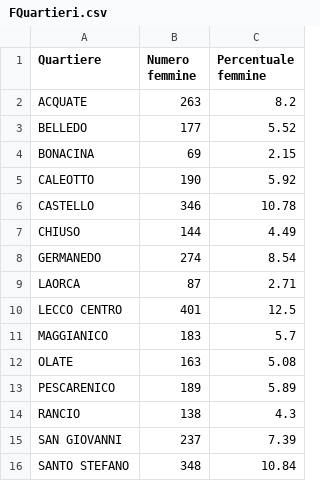
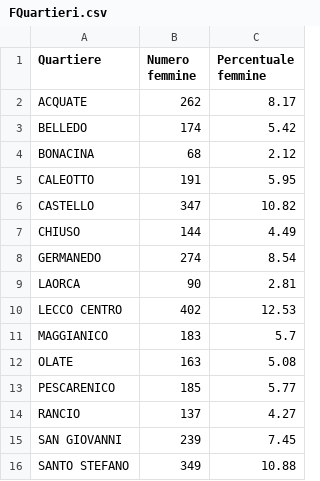
Before and after one commit to StatixHub/Statistiche, a CSV file: Destinazione/CSV/FQuartieri.csv, drawn as a sheet.

```diff
--- a/Destinazione/CSV/FQuartieri.csv
+++ b/Destinazione/CSV/FQuartieri.csv
@@ -1,16 +1,16 @@
 Quartiere,Numero femmine,Percentuale femmine
-ACQUATE,263,8.2
-BELLEDO,177,5.52
-BONACINA,69,2.15
-CALEOTTO,190,5.92
-CASTELLO,346,10.78
+ACQUATE,262,8.17
+BELLEDO,174,5.42
+BONACINA,68,2.12
+CALEOTTO,191,5.95
+CASTELLO,347,10.82
 CHIUSO,144,4.49
 GERMANEDO,274,8.54
-LAORCA,87,2.71
-LECCO CENTRO,401,12.5
+LAORCA,90,2.81
+LECCO CENTRO,402,12.53
 MAGGIANICO,183,5.7
 OLATE,163,5.08
-PESCARENICO,189,5.89
-RANCIO,138,4.3
-SAN GIOVANNI,237,7.39
-SANTO STEFANO,348,10.84
+PESCARENICO,185,5.77
+RANCIO,137,4.27
+SAN GIOVANNI,239,7.45
+SANTO STEFANO,349,10.88
```
Also changed, not shown: Destinazione/CSV/DistrFascSTR.csv, Destinazione/CSV/DistrFasce.csv, 40 other files.
